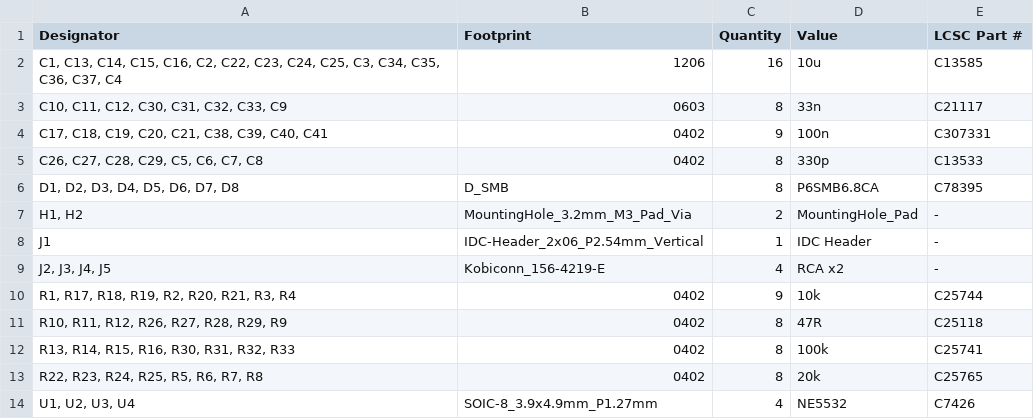
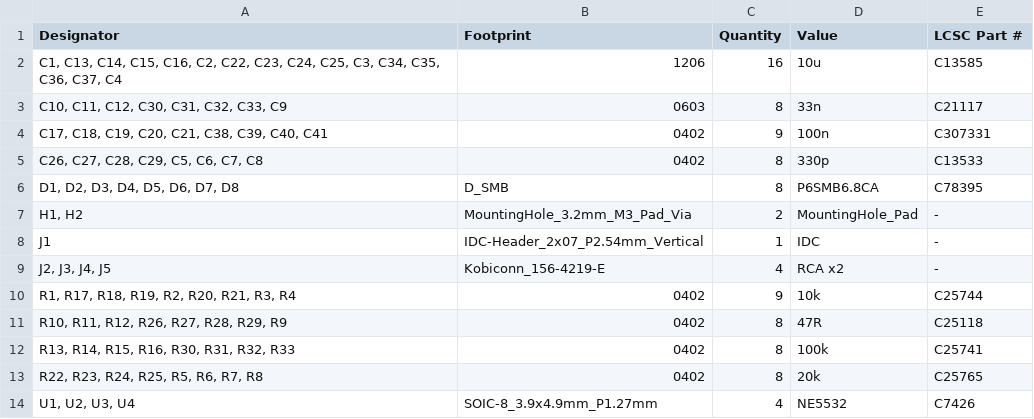
Before and after one commit to Gemuesesaft/SmallDSP, a CSV file: Fabrication/AnalogOutputPCB_Unbalanced/Rev1_0/bom.csv, drawn as a sheet.

```diff
--- a/Fabrication/AnalogOutputPCB_Unbalanced/Rev1_0/bom.csv
+++ b/Fabrication/AnalogOutputPCB_Unbalanced/Rev1_0/bom.csv
@@ -7,3 +7,3 @@
 "H1, H2",MountingHole_3.2mm_M3_Pad_Via,2,MountingHole_Pad,-
-J1,IDC-Header_2x06_P2.54mm_Vertical,1,IDC Header,-
+J1,IDC-Header_2x07_P2.54mm_Vertical,1,IDC,-
 "J2, J3, J4, J5",Kobiconn_156-4219-E,4,RCA x2,-
```
Also changed, not shown: Fabrication/AnalogOutputPCB_Unbalanced/Rev1_0/positions.csv, Fabrication/SmallDSPMaxi/Rev1_0/bom.csv, 26 other files.
